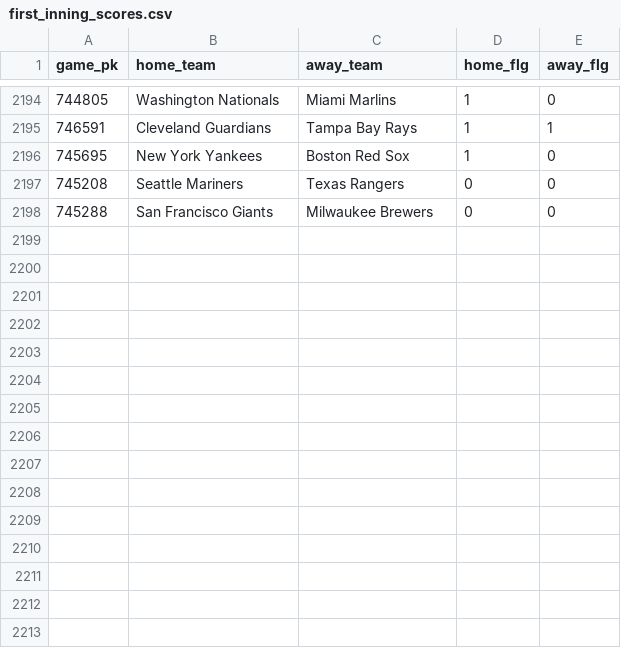
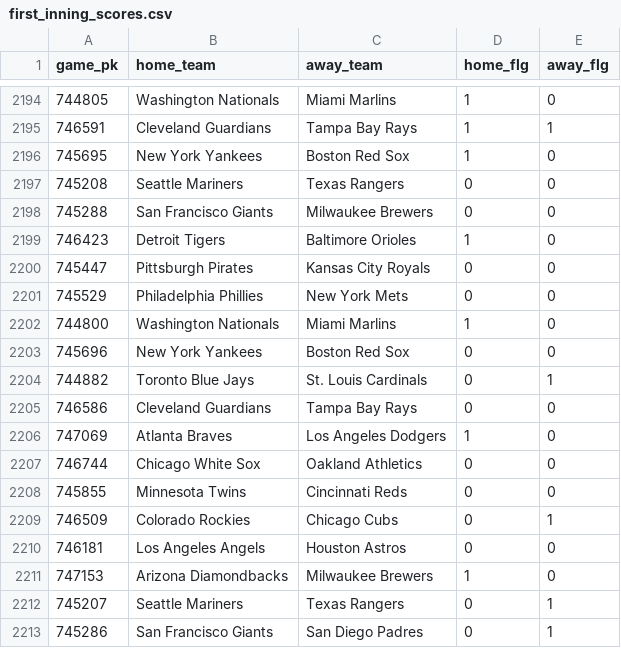
Before and after one commit to chadallison/mlb24, a CSV file: data/first_inning_scores.csv, drawn as a sheet; only a part is shown, gaps mark what is left out.

```diff
--- a/data/first_inning_scores.csv
+++ b/data/first_inning_scores.csv
@@ -2198 +2198,16 @@ game_pk,home_team,away_team,home_flg,away_flg
 745288,San Francisco Giants,Milwaukee Brewers,0,0
+746423,Detroit Tigers,Baltimore Orioles,1,0
+745447,Pittsburgh Pirates,Kansas City Royals,0,0
+745529,Philadelphia Phillies,New York Mets,0,0
+744800,Washington Nationals,Miami Marlins,1,0
+745696,New York Yankees,Boston Red Sox,0,0
+744882,Toronto Blue Jays,St. Louis Cardinals,0,1
+746586,Cleveland Guardians,Tampa Bay Rays,0,0
+747069,Atlanta Braves,Los Angeles Dodgers,1,0
+746744,Chicago White Sox,Oakland Athletics,0,0
+745855,Minnesota Twins,Cincinnati Reds,0,0
+746509,Colorado Rockies,Chicago Cubs,0,1
+746181,Los Angeles Angels,Houston Astros,0,0
+747153,Arizona Diamondbacks,Milwaukee Brewers,1,0
+745207,Seattle Mariners,Texas Rangers,0,1
+745286,San Francisco Giants,San Diego Padres,0,1
```
Also changed, not shown: data/end_games.csv, data/first_scorers.csv, 26 other files.
